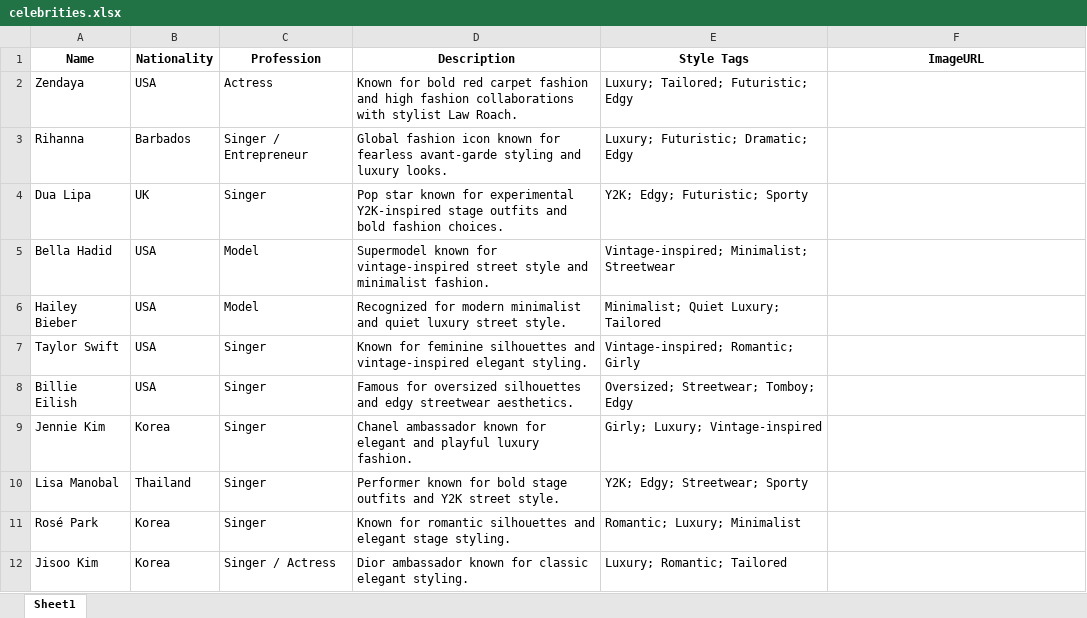
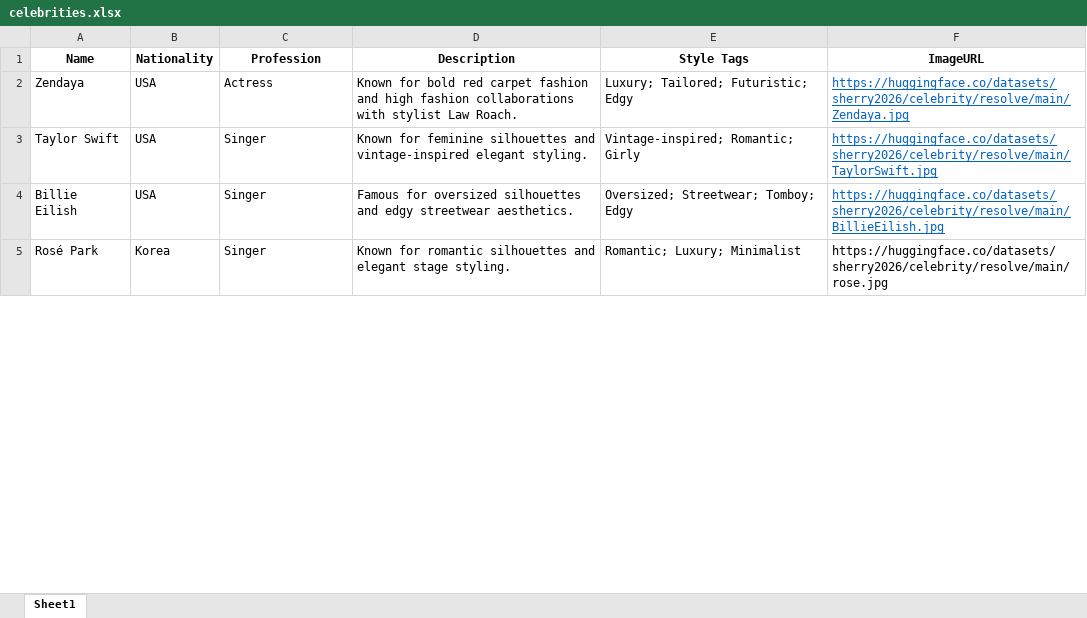
Before and after one commit to hanhansherry-droid/ML-group2.0, an Excel workbook: celebrities.xlsx, sheet Sheet1, drawn as a sheet; only a part is shown; values as stored, in another font and other column widths than the file's, no borders; removed rows and columns are numbered as before the commit, all else as after; the diff covers the shown part only; the diff names each change by its address in the sheet, - before the commit and + after, or states it on an @@ line.

Commit message:
Add files via upload

```diff
--- a/celebrities.xlsx (sheet Sheet1)
+++ b/celebrities.xlsx (sheet Sheet1)
-F2 (ImageURL): (empty)
+F2 (ImageURL): https://huggingface.co/datasets/sherry2026/celebrity/resolve/main/Zendaya.jpg
-row 3: Rihanna | Barbados | Singer / Entrepreneur | Global fashion icon known for fearless avant-garde styling and luxury looks. | Luxury; Futuristic; Dramatic; Edgy
-row 4: Dua Lipa | UK | Singer | Pop star known for experimental Y2K-inspired stage outfits and bold fashion choices. | Y2K; Edgy; Futuristic; Sporty
-row 5: Bella Hadid | USA | Model | Supermodel known for vintage-inspired street style and minimalist fashion. | Vintage-inspired; Minimalist; Streetwear
-row 6: Hailey Bieber | USA | Model | Recognized for modern minimalist and quiet luxury street style. | Minimalist; Quiet Luxury; Tailored
-F3 (ImageURL): (empty)
+F3 (ImageURL): https://huggingface.co/datasets/sherry2026/celebrity/resolve/main/TaylorSwift.jpg
-F4 (ImageURL): (empty)
+F4 (ImageURL): https://huggingface.co/datasets/sherry2026/celebrity/resolve/main/BillieEilish.jpg
-row 9: Jennie Kim | Korea | Singer | Chanel ambassador known for elegant and playful luxury fashion. | Girly; Luxury; Vintage-inspired
-row 10: Lisa Manobal | Thailand | Singer | Performer known for bold stage outfits and Y2K street style. | Y2K; Edgy; Streetwear; Sporty
-F5 (ImageURL): (empty)
+F5 (ImageURL): https://huggingface.co/datasets/sherry2026/celebrity/resolve/main/rose.jpg
-row 12: Jisoo Kim | Korea | Singer / Actress | Dior ambassador known for classic elegant styling. | Luxury; Romantic; Tailored
```
Also changed, not shown: 9 removed rows, 2 edited cells and cell formats elsewhere in this sheet.
